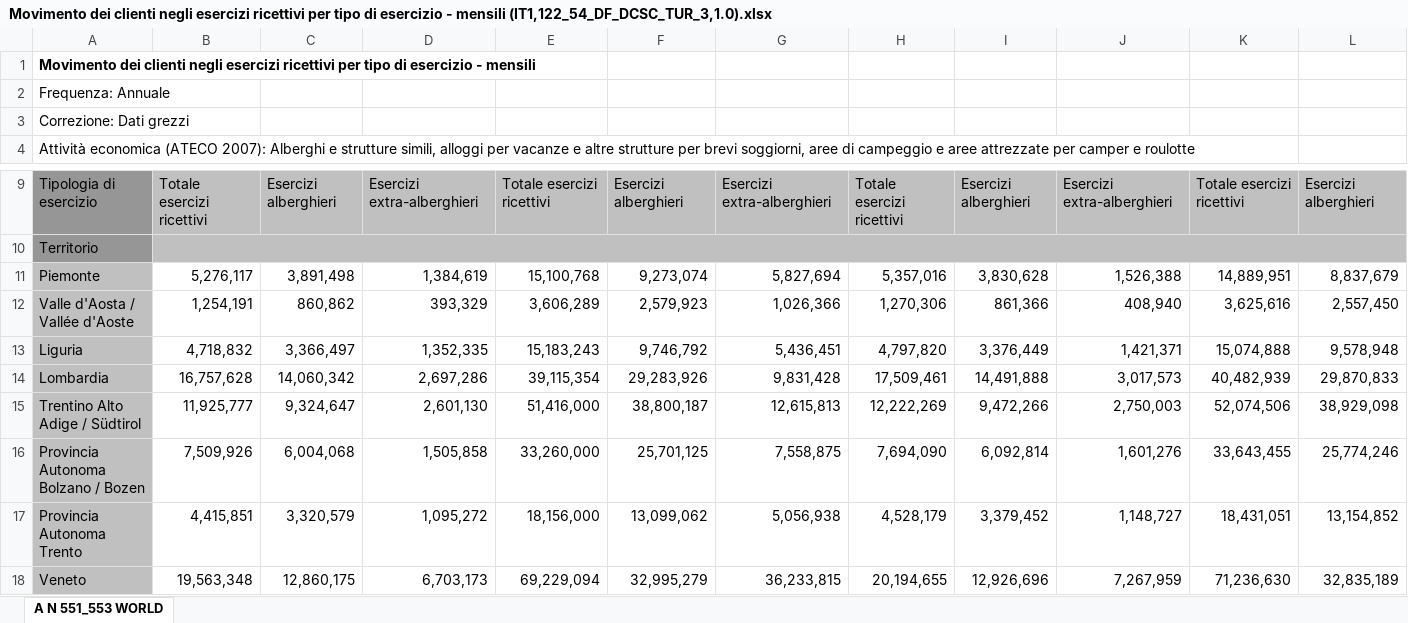
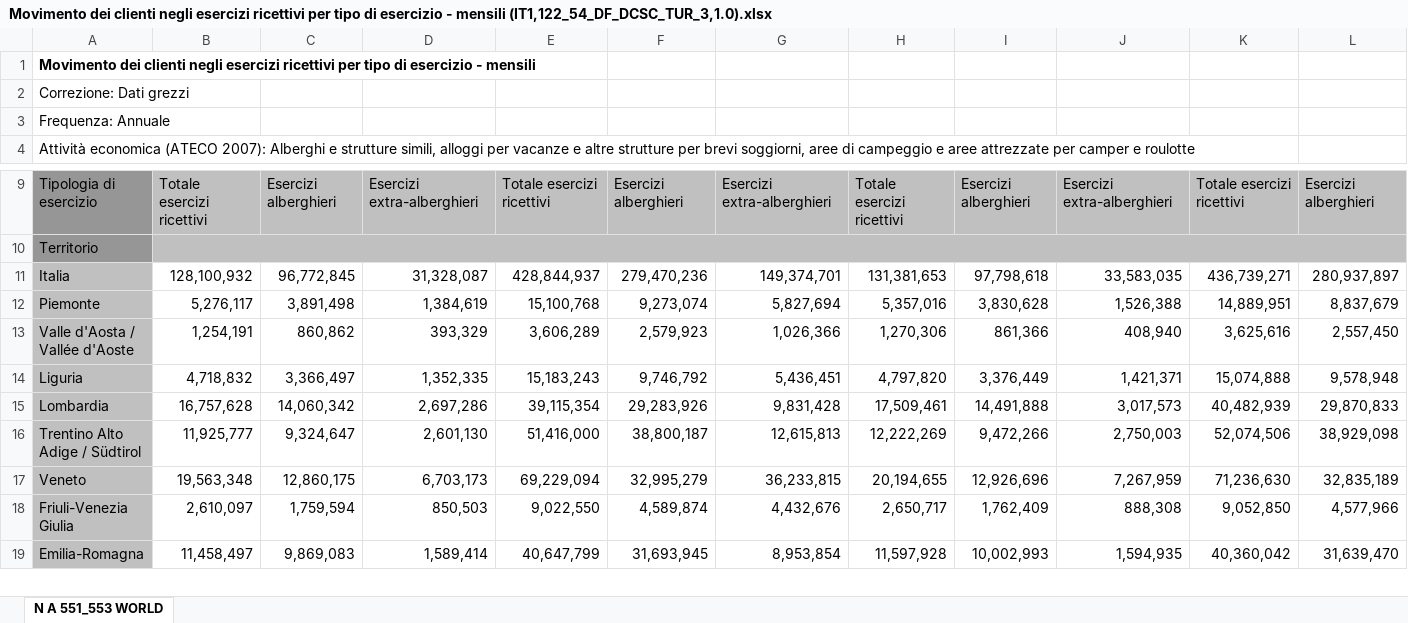
Before and after one commit to T0ls/data-Visualization, an Excel workbook: data/excel/Movimento dei clienti negli esercizi ricettivi per tipo di esercizio - mensili (IT1,122_54_DF_DCSC_TUR_3,1.0).xlsx, sheet N A 551_553 WORLD, drawn as a sheet; only a part is shown, gaps mark what is left out; the shorter side is filled out with more unchanged rows; values as stored, in another font and other column widths than the file's, no borders; removed rows and columns are numbered as before the commit, all else as after; rows hold the shown columns only; the diff names each change by its address in the sheet, - before the commit and + after, or states it on an @@ line.

Commit message:
reginal data fixed

```diff
--- a/data/excel/Movimento dei clienti negli esercizi ricettivi per tipo di esercizio - mensili (IT1,122_54_DF_DCSC_TUR_3,1.0).xlsx (sheet N A 551_553 WORLD)
+++ b/data/excel/Movimento dei clienti negli esercizi ricettivi per tipo di esercizio - mensili (IT1,122_54_DF_DCSC_TUR_3,1.0).xlsx (sheet N A 551_553 WORLD)
-sheet tab: A N 551_553 WORLD
+sheet tab: N A 551_553 WORLD
@@ row 3 moved to row 2: Correzione: Dati grezzi @@
+row 11: Italia | 128,100,932 | 96,772,845 | 31,328,087 | 428,844,937 | 279,470,236 | 149,374,701 | 131,381,653 | 97,798,618 | 33,583,035 | 436,739,271 | 280,937,897
-row 16: Provincia Autonoma Bolzano / Bozen | 7,509,926 | 6,004,068 | 1,505,858 | 33,260,000 | 25,701,125 | 7,558,875 | 7,694,090 | 6,092,814 | 1,601,276 | 33,643,455 | 25,774,246
-row 17: Provincia Autonoma Trento | 4,415,851 | 3,320,579 | 1,095,272 | 18,156,000 | 13,099,062 | 5,056,938 | 4,528,179 | 3,379,452 | 1,148,727 | 18,431,051 | 13,154,852
```
Also changed, not shown: 3 other files.
